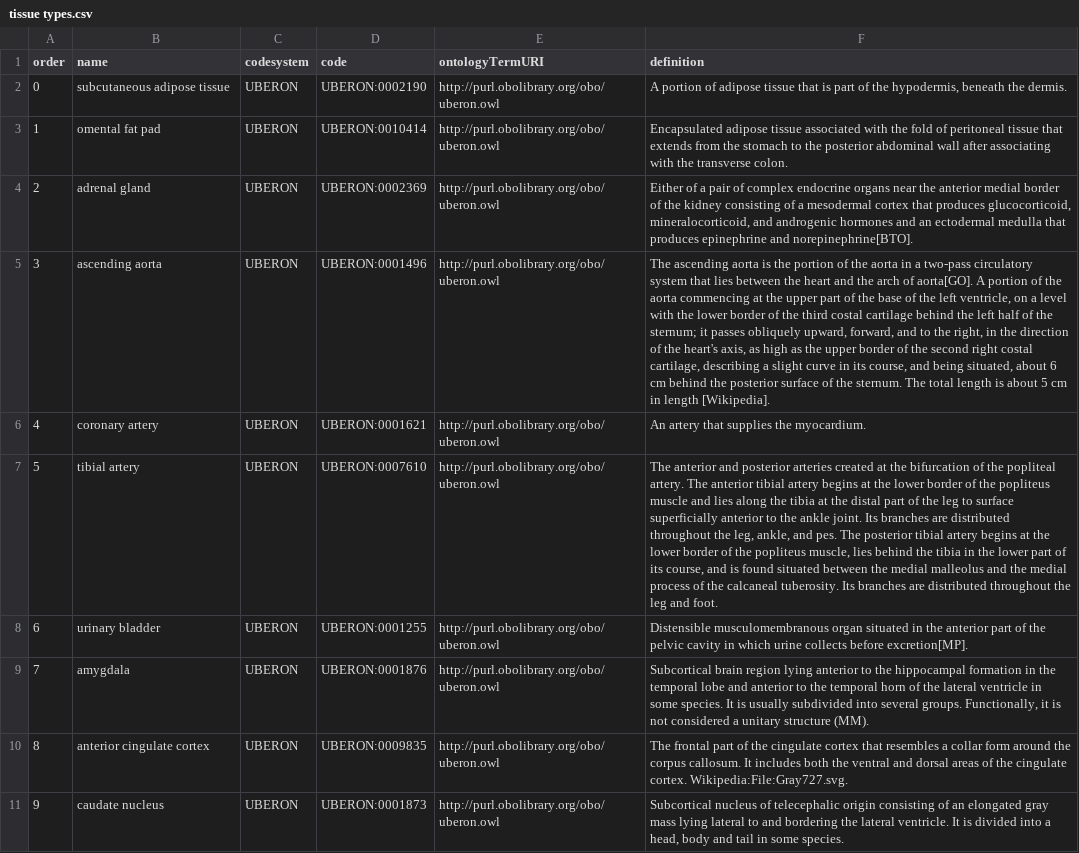
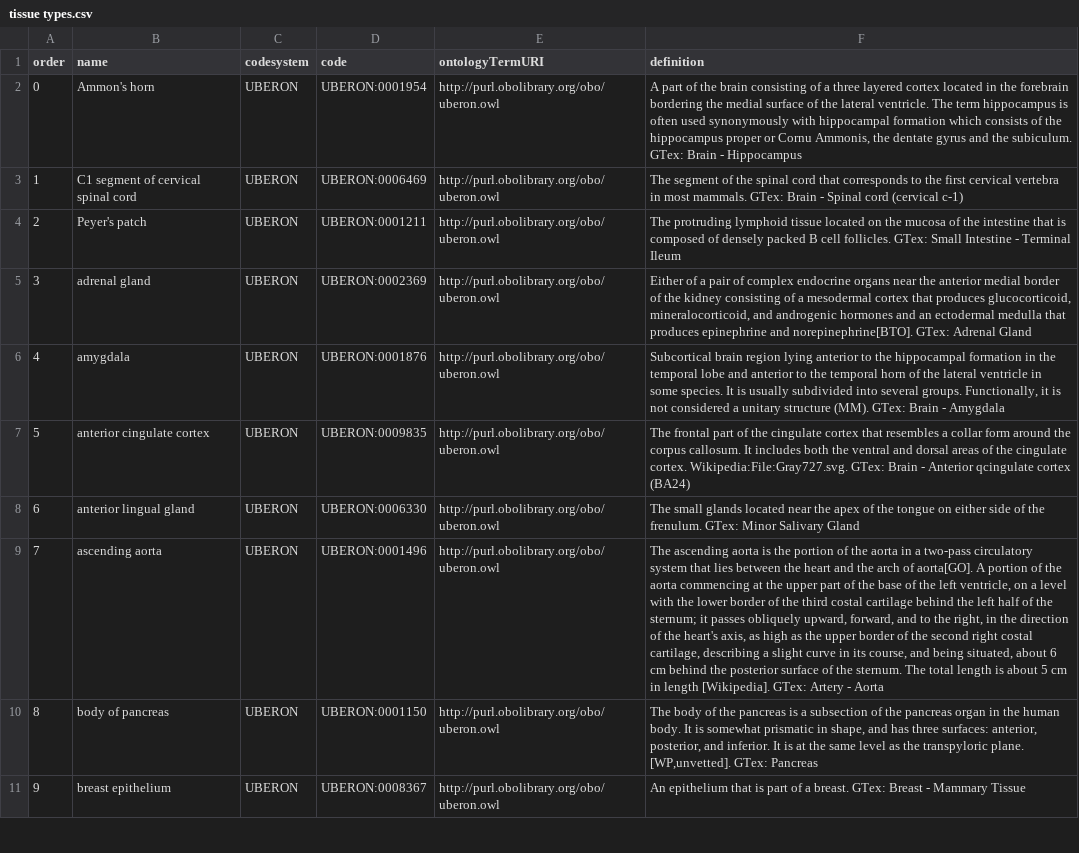
Before and after one commit to molgenis/projects-erdera, a CSV file: model/lookups/tissue types.csv, drawn as a sheet; only a part is shown; the diff covers the shown part only; the diff names each change by its address in the sheet, - before the commit and + after, or states it on an @@ line.

Commit message:
feat: added initial export

```diff
--- a/model/lookups/tissue types.csv
+++ b/model/lookups/tissue types.csv
-B2 (name): subcutaneous adipose tissue
+B2 (name): Ammon's horn
-D2 (code): UBERON:0002190
+D2 (code): UBERON:0001954
-F2 (definition): A portion of adipose tissue that is part of the hypodermis, beneath the dermis.
+F2 (definition): A part of the brain consisting of a three layered cortex located in the forebrain bordering the medial surface of the lateral ventricle. The term hippocampus is often used synonymously with hippocampal formation which consists of the hippocampus proper or Cornu Ammonis, the dentate gyrus and the subiculum. GTex: Brain - Hippocampus
-B3 (name): omental fat pad
+B3 (name): C1 segment of cervical spinal cord
-D3 (code): UBERON:0010414
+D3 (code): UBERON:0006469
-F3 (definition): Encapsulated adipose tissue associated with the fold of peritoneal tissue that extends from the stomach to the posterior abdominal wall after associating with the transverse colon.
+F3 (definition): The segment of the spinal cord that corresponds to the first cervical vertebra in most mammals. GTex: Brain - Spinal cord (cervical c-1)
-B4 (name): adrenal gland
+B4 (name): Peyer's patch
-D4 (code): UBERON:0002369
+D4 (code): UBERON:0001211
-F4 (definition): Either of a pair of complex endocrine organs near the anterior medial border of the kidney consisting of a mesodermal cortex that produces glucocorticoid, mineralocorticoid, and androgenic hormones and an ectodermal medulla that produces epinephrine and norepinephrine[BTO].
+F4 (definition): The protruding lymphoid tissue located on the mucosa of the intestine that is composed of densely packed B cell follicles. GTex: Small Intestine - Terminal Ileum
-B5 (name): ascending aorta
+B5 (name): adrenal gland
-D5 (code): UBERON:0001496
+D5 (code): UBERON:0002369
-F5 (definition): The ascending aorta is the portion of the aorta in a two-pass circulatory system that lies between the heart and the arch of aorta[GO]. A portion of the aorta commencing at the upper part of the base of the left ventricle, on a level with the lower border of the third costal cartilage behind the left half of the sternum; it passes obliquely upward, forward, and to the right, in the direction of the heart's axis, as high as the upper border of the second right costal cartilage, describing a slight curve in its course, and being situated, about 6 cm behind the posterior surface of the sternum. The total length is about 5 cm in length [Wikipedia].
+F5 (definition): Either of a pair of complex endocrine organs near the anterior medial border of the kidney consisting of a mesodermal cortex that produces glucocorticoid, mineralocorticoid, and androgenic hormones and an ectodermal medulla that produces epinephrine and norepinephrine[BTO]. GTex: Adrenal Gland
-B6 (name): coronary artery
+B6 (name): amygdala
-D6 (code): UBERON:0001621
+D6 (code): UBERON:0001876
-F6 (definition): An artery that supplies the myocardium.
+F6 (definition): Subcortical brain region lying anterior to the hippocampal formation in the temporal lobe and anterior to the temporal horn of the lateral ventricle in some species. It is usually subdivided into several groups. Functionally, it is not considered a unitary structure (MM). GTex: Brain - Amygdala
-B7 (name): tibial artery
+B7 (name): anterior cingulate cortex
-D7 (code): UBERON:0007610
+D7 (code): UBERON:0009835
-F7 (definition): The anterior and posterior arteries created at the bifurcation of the popliteal artery. The anterior tibial artery begins at the lower border of the popliteus muscle and lies along the tibia at the distal part of the leg to surface superficially anterior to the ankle joint. Its branches are distributed throughout the leg, ankle, and pes. The posterior tibial artery begins at the lower border of the popliteus muscle, lies behind the tibia in the lower part of its course, and is found situated between the medial malleolus and the medial process of the calcaneal tuberosity. Its branches are distributed throughout the leg and foot.
+F7 (definition): The frontal part of the cingulate cortex that resembles a collar form around the corpus callosum. It includes both the ventral and dorsal areas of the cingulate cortex. Wikipedia:File:Gray727.svg. GTex: Brain - Anterior qcingulate cortex (BA24)
-B8 (name): urinary bladder
+B8 (name): anterior lingual gland
-D8 (code): UBERON:0001255
+D8 (code): UBERON:0006330
-F8 (definition): Distensible musculomembranous organ situated in the anterior part of the pelvic cavity in which urine collects before excretion[MP].
+F8 (definition): The small glands located near the apex of the tongue on either side of the frenulum. GTex: Minor Salivary Gland
-B9 (name): amygdala
+B9 (name): ascending aorta
-D9 (code): UBERON:0001876
+D9 (code): UBERON:0001496
-F9 (definition): Subcortical brain region lying anterior to the hippocampal formation in the temporal lobe and anterior to the temporal horn of the lateral ventricle in some species. It is usually subdivided into several groups. Functionally, it is not considered a unitary structure (MM).
+F9 (definition): The ascending aorta is the portion of the aorta in a two-pass circulatory system that lies between the heart and the arch of aorta[GO]. A portion of the aorta commencing at the upper part of the base of the left ventricle, on a level with the lower border of the third costal cartilage behind the left half of the sternum; it passes obliquely upward, forward, and to the right, in the direction of the heart's axis, as high as the upper border of the second right costal cartilage, describing a slight curve in its course, and being situated, about 6 cm behind the posterior surface of the sternum. The total length is about 5 cm in length [Wikipedia]. GTex: Artery - Aorta
-B10 (name): anterior cingulate cortex
+B10 (name): body of pancreas
-D10 (code): UBERON:0009835
+D10 (code): UBERON:0001150
-F10 (definition): The frontal part of the cingulate cortex that resembles a collar form around the corpus callosum. It includes both the ventral and dorsal areas of the cingulate cortex. Wikipedia:File:Gray727.svg.
+F10 (definition): The body of the pancreas is a subsection of the pancreas organ in the human body. It is somewhat prismatic in shape, and has three surfaces: anterior, posterior, and inferior. It is at the same level as the transpyloric plane. [WP,unvetted]. GTex: Pancreas
-B11 (name): caudate nucleus
+B11 (name): breast epithelium
-D11 (code): UBERON:0001873
+D11 (code): UBERON:0008367
-F11 (definition): Subcortical nucleus of telecephalic origin consisting of an elongated gray mass lying lateral to and bordering the lateral ventricle. It is divided into a head, body and tail in some species.
+F11 (definition): An epithelium that is part of a breast. GTex: Breast - Mammary Tissue
```
Also changed, not shown: 126 edited cells elsewhere in this file.
